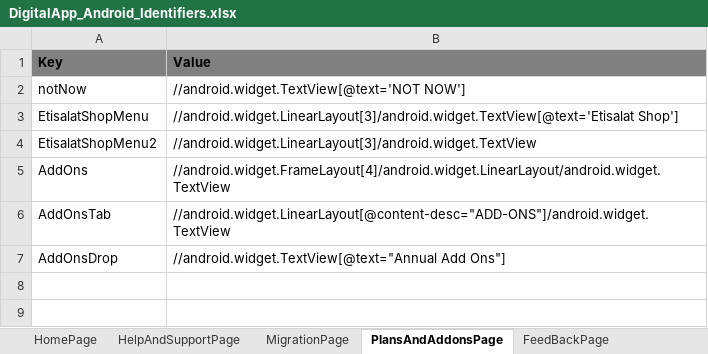
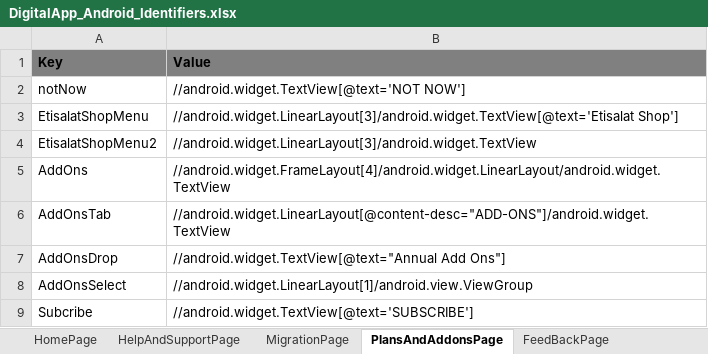
Before and after one commit to slkhiautomation/Etisalat_DigiApp_Automation, an Excel workbook: Selenium-Scripts/src/DigitalApp_Android_Identifiers.xlsx, sheet PlansAndAddonsPage, drawn as a sheet; values as stored, in another font and other column widths than the file's, no borders; the diff names each change by its address in the sheet, - before the commit and + after, or states it on an @@ line.

Commit message:
Plans and Addons xpath update

```diff
--- a/Selenium-Scripts/src/DigitalApp_Android_Identifiers.xlsx (sheet PlansAndAddonsPage)
+++ b/Selenium-Scripts/src/DigitalApp_Android_Identifiers.xlsx (sheet PlansAndAddonsPage)
+row 8: AddOnsSelect | //android.widget.LinearLayout[1]/android.view.ViewGroup
+row 9: Subcribe | //android.widget.TextView[@text='SUBSCRIBE']
```
Also changed, not shown: 1 other file.
